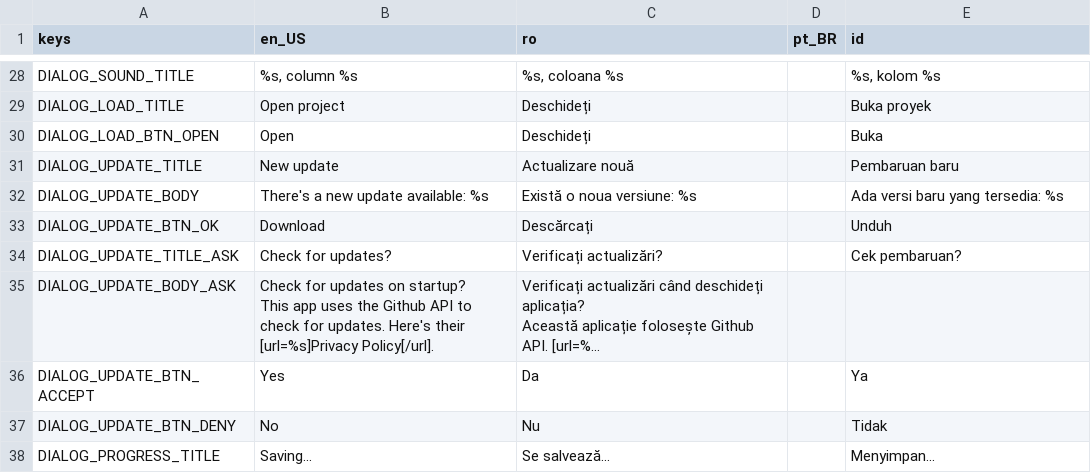
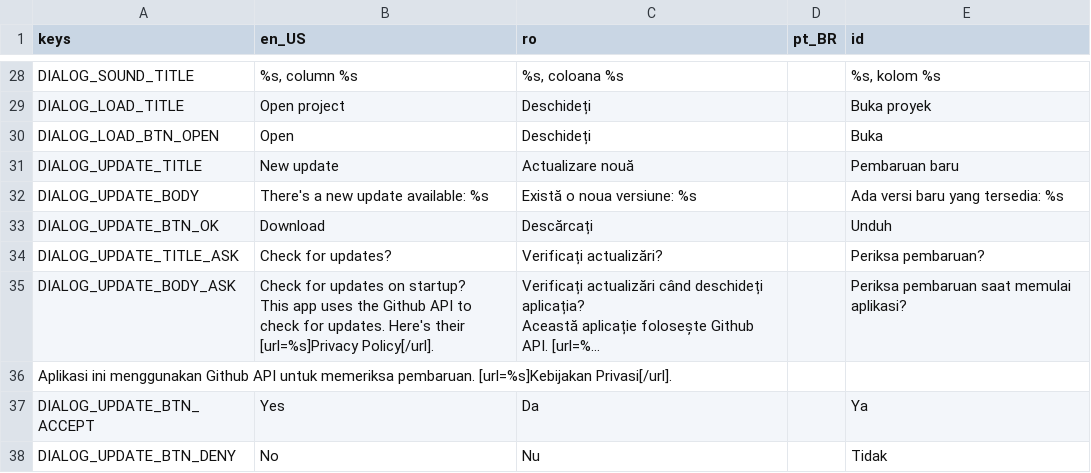
Before and after one commit to pattlebass/Music-DJ, a CSV file: languages/text.csv, drawn as a sheet; only a part is shown, gaps mark what is left out; the shorter side is filled out with more unchanged rows; long unchanged cells end in …; the diff names each change by its address in the sheet, - before the commit and + after, or states it on an @@ line.

Commit message:
Update text.csv

```diff
--- a/languages/text.csv
+++ b/languages/text.csv
-E34 (id): Cek pembaruan?
+E34 (id): Periksa pembaruan?
-E35 (id): (empty)
+E35 (id): Periksa pembaruan saat memulai aplikasi?
+row 36: Aplikasi ini menggunakan Github API untuk memeriksa pembaruan. [url=%s]Kebijakan Privasi[/url].
```
